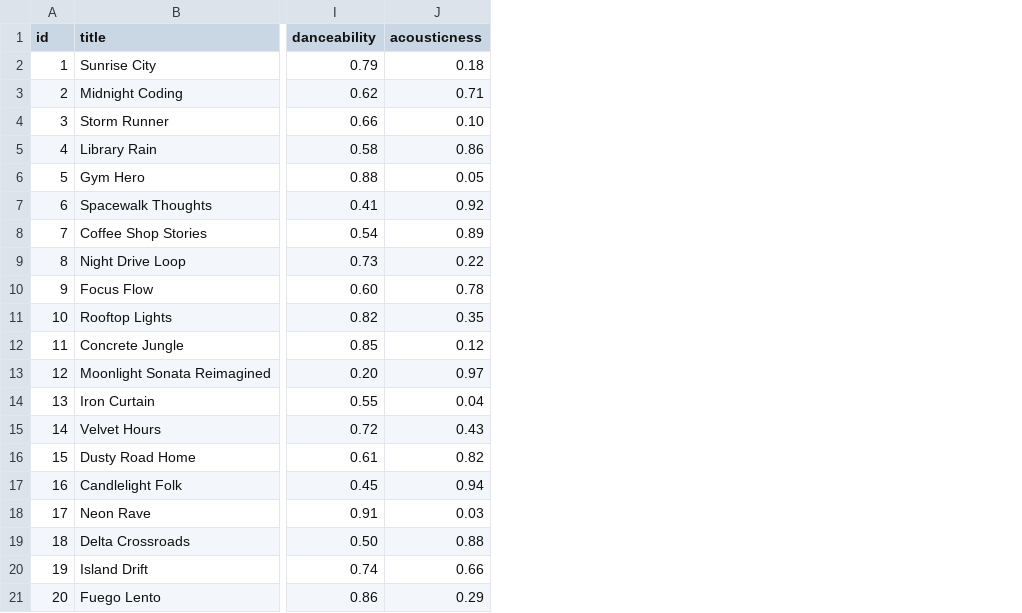
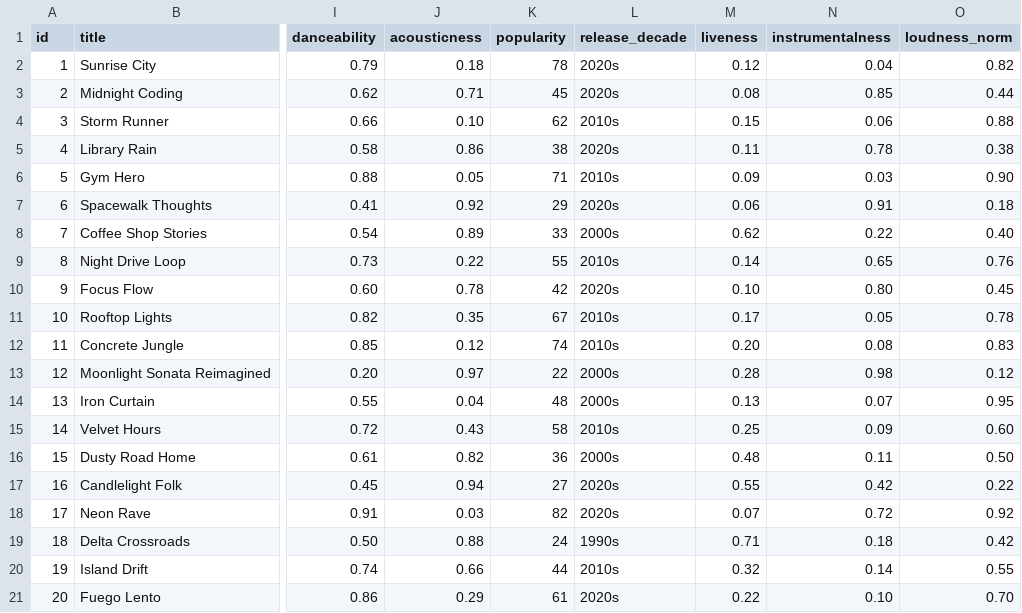
Before and after one commit to funny1dog/ai110-module3show-musicrecommendersimulation-starter, a CSV file: data/songs.csv, drawn as a sheet; only a part is shown, gaps mark what is left out; the diff names each change by its address in the sheet, - before the commit and + after, or states it on an @@ line.

Commit message:
Challenge 1: add 5 advanced song features and expand scoring logic
data/songs.csv:
- Add popularity (0–100), release_decade, liveness, instrumentalness,
  and loudness_norm columns to all 20 songs with musically sensible values

src/recommender.py:
- Update Song and UserProfile dataclasses to include all 5 new fields
- Expand load_songs() to parse the new CSV columns with correct types
- Rebalance _WEIGHTS across 11 features (sum = 1.0); core audio features
  still lead, new features act as secondary tiebreakers
- Add _DECADE_PROXIMITY table for partial era matching (adjacent decades
  score 0.8, two apart 0.5, etc.)
- Expand _MOOD_PROXIMITY to cover the 7 previously orphaned moods
  (dreamy, groovy, melancholic, nostalgic, romantic, soulful, uplifting)
- Refactor score_song() to loop over all 8 numeric features uniformly,
  then score mood, genre, and decade as categorical features

src/main.py:
- Add 5 new preference fields to all 8 user profiles (normal + adversarial)

```diff
--- a/data/songs.csv
+++ b/data/songs.csv
+column K (popularity), rows 2-21: 78 | 45 | 62 | 38 | 71 | 29 | 33 | 55 | 42 | 67 | 74 | 22 | 48 | 58 | 36 | 27 | 82 | 24 | 44 | 61
+column L (release_decade), rows 2-21: 2020s | 2020s | 2010s | 2020s | 2010s | 2020s | 2000s | 2010s | 2020s | 2010s | 2010s | 2000s | 2000s | 2010s | 2000s | 2020s | 2020s | 1990s | 2010s | 2020s
+column M (liveness), rows 2-21: 0.12 | 0.08 | 0.15 | 0.11 | 0.09 | 0.06 | 0.62 | 0.14 | 0.10 | 0.17 | 0.20 | 0.28 | 0.13 | 0.25 | 0.48 | 0.55 | 0.07 | 0.71 | 0.32 | 0.22
+column N (instrumentalness), rows 2-21: 0.04 | 0.85 | 0.06 | 0.78 | 0.03 | 0.91 | 0.22 | 0.65 | 0.80 | 0.05 | 0.08 | 0.98 | 0.07 | 0.09 | 0.11 | 0.42 | 0.72 | 0.18 | 0.14 | 0.10
+column O (loudness_norm), rows 2-21: 0.82 | 0.44 | 0.88 | 0.38 | 0.90 | 0.18 | 0.40 | 0.76 | 0.45 | 0.78 | 0.83 | 0.12 | 0.95 | 0.60 | 0.50 | 0.22 | 0.92 | 0.42 | 0.55 | 0.70
```
Also changed, not shown: 3 other files.
